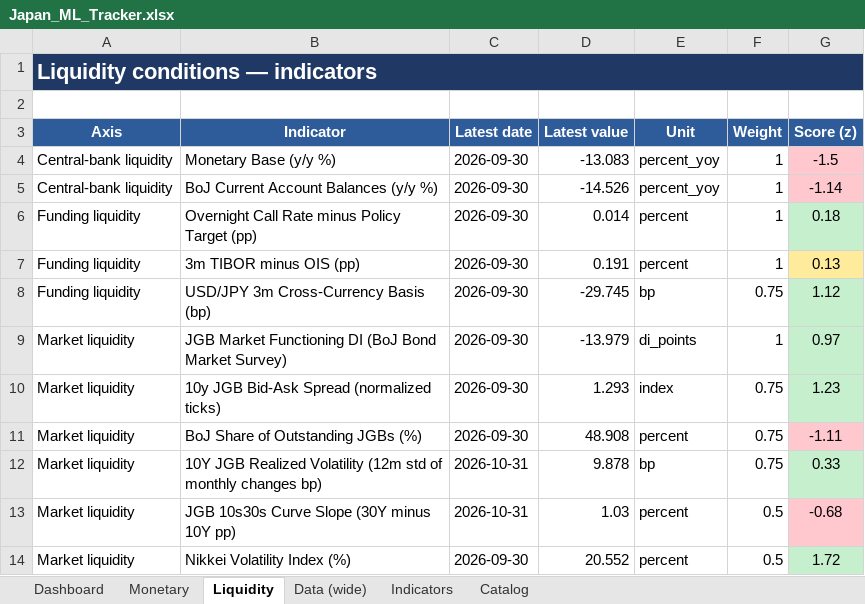
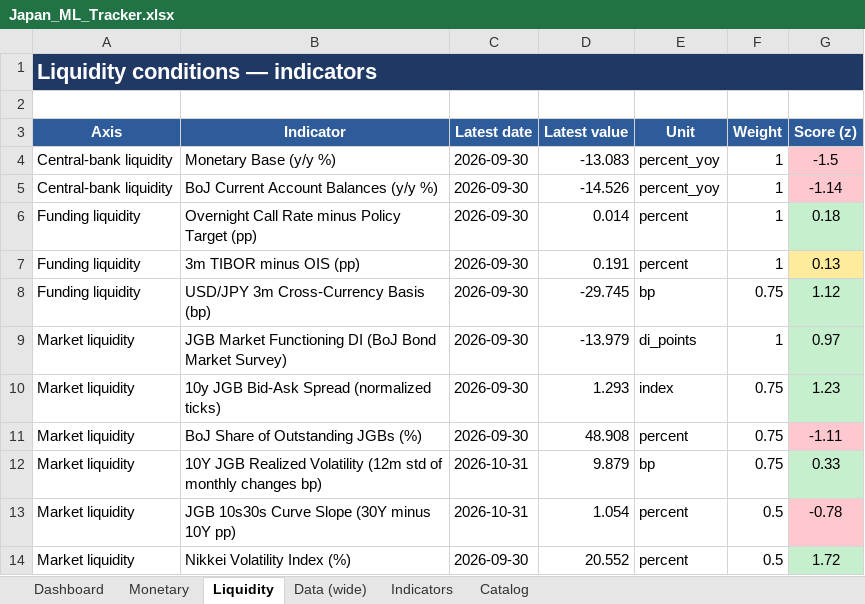
Before and after one commit to LY069/Japan-Financial-Condition-Tracker, an Excel workbook: Japan_ML_Tracker.xlsx, sheet Liquidity, drawn as a sheet; values as stored, in another font and other column widths than the file's, no borders; the diff names each change by its address in the sheet, - before the commit and + after, or states it on an @@ line.

```diff
--- a/Japan_ML_Tracker.xlsx (sheet Liquidity)
+++ b/Japan_ML_Tracker.xlsx (sheet Liquidity)
-D12 (Latest value): 9.878
+D12 (Latest value): 9.879
-D13 (Latest value): 1.03
+D13 (Latest value): 1.054
-G13 (Score (z)): -0.68
+G13 (Score (z)): -0.78
```
Also changed, not shown: sheet Indicators, sheet Data (wide), sheet Dashboard, hidden cells, Japan_FCI_Tracker.xlsx, 5 other files.
